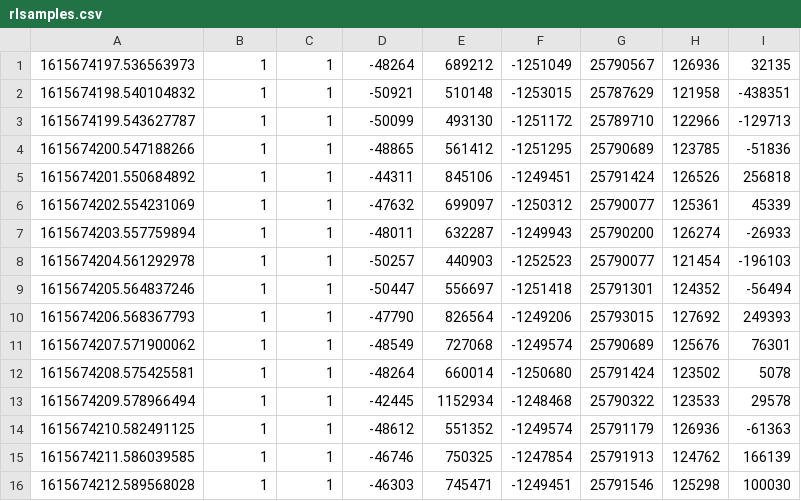
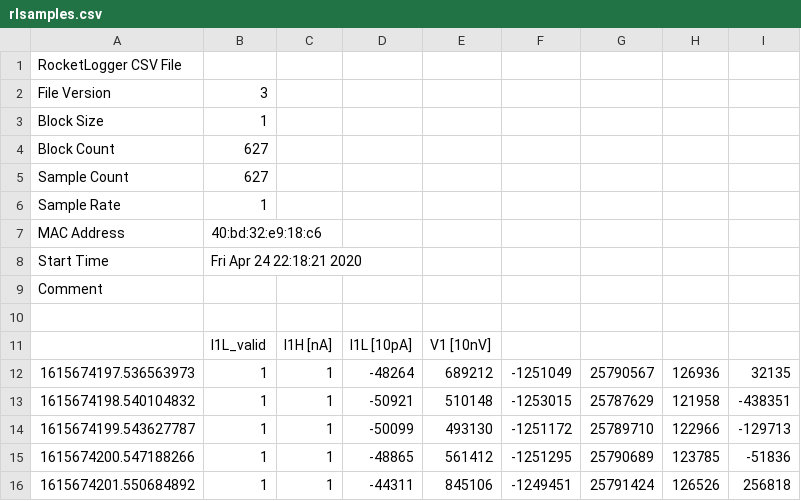
Before and after one commit to jlab-sensing/BBLoraE5, a CSV file: csvpipe/rlsamples.csv, drawn as a sheet; only a part is shown; the shorter side is filled out with more unchanged rows.

```diff
--- a/csvpipe/rlsamples.csv
+++ b/csvpipe/rlsamples.csv
@@ -1 +1,12 @@
+RocketLogger CSV File
+File Version,3
+Block Size,1
+Block Count,627
+Sample Count,627
+Sample Rate,1
+MAC Address,40:bd:32:e9:18:c6
+Start Time,Fri Apr 24 22:18:21 2020
+Comment,
+
+,I1L_valid,I1H [nA],I1L [10pA],V1 [10nV]
 1615674197.536563973,1,1,-48264,689212,-1251049,25790567,126936,32135
```
Also changed, not shown: 2 other files.
